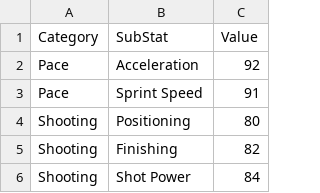
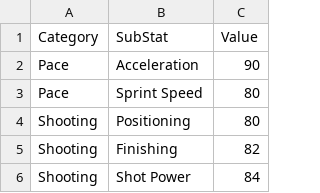
Before and after one commit to BryanH21/PlayerProfileApp, a CSV file: data/substats.csv, drawn as a sheet; only a part is shown.

```diff
--- a/data/substats.csv
+++ b/data/substats.csv
@@ -1,4 +1,4 @@
 Category,SubStat,Value
-Pace,Acceleration,92
-Pace,Sprint Speed,91
+Pace,Acceleration,90
+Pace,Sprint Speed,80
 Shooting,Positioning,80
```
Also changed, not shown: 7 other files.
